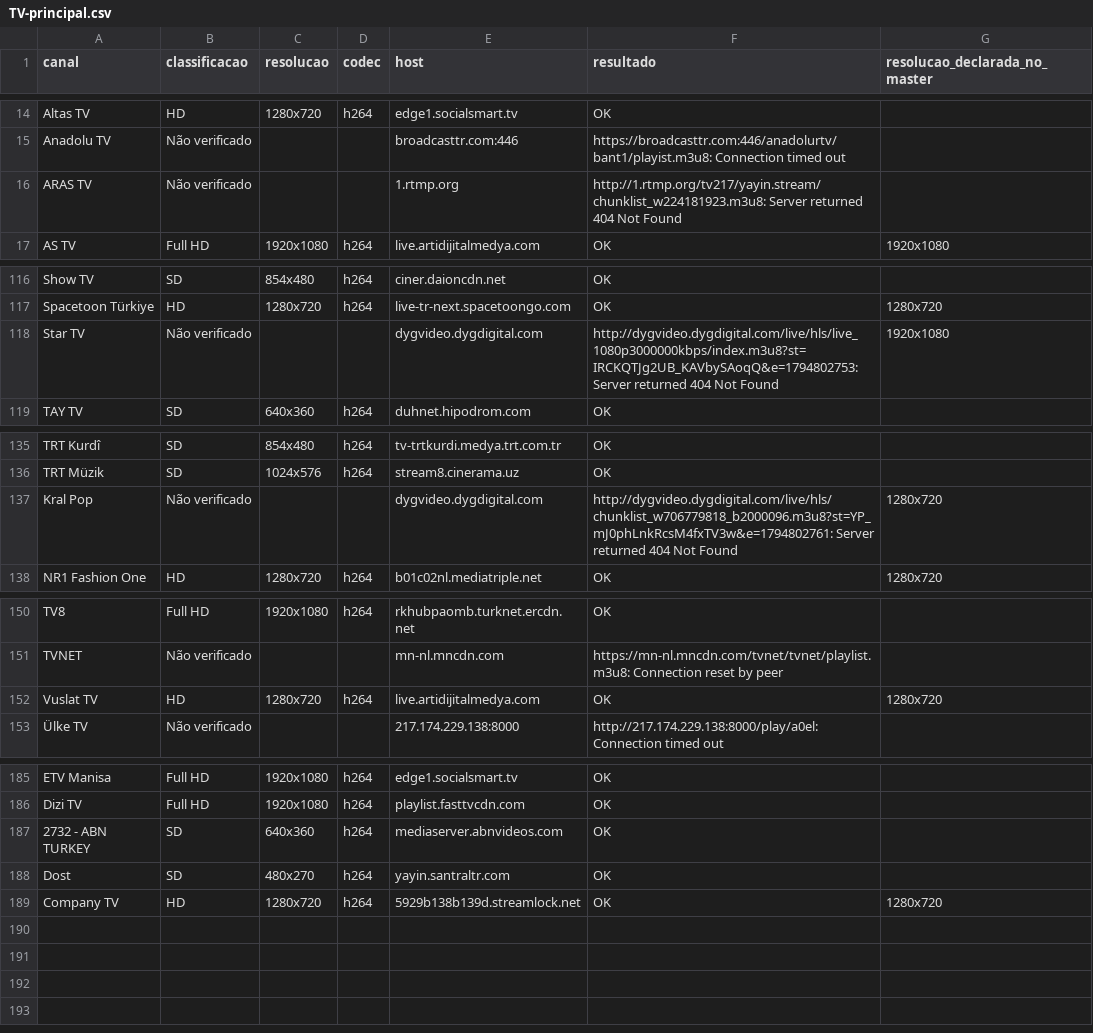
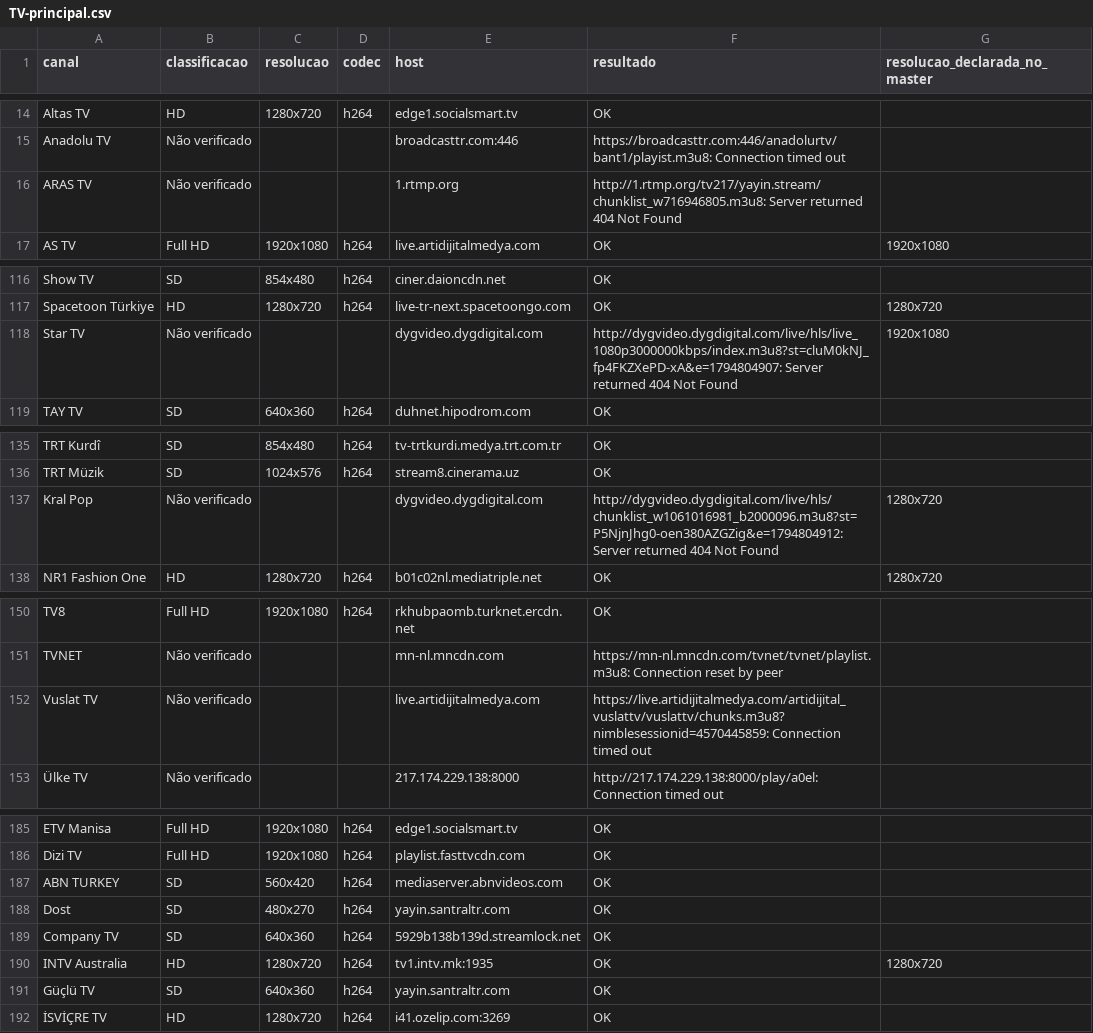
Before and after one commit to woodyytalo/playlist.canais.turcos, a CSV file: relatorio-qualidade/TV-principal.csv, drawn as a sheet; only a part is shown, gaps mark what is left out.

```diff
--- a/relatorio-qualidade/TV-principal.csv
+++ b/relatorio-qualidade/TV-principal.csv
@@ -15,3 +15,3 @@ Altas TV,HD,1280x720,h264,edge1.socialsmart.tv,OK,
 Anadolu TV,Não verificado,,,broadcasttr.com:446,https://broadcasttr.com:446/anadolurtv/bant1/playist.m3u8: Connection timed out,
-ARAS TV,Não verificado,,,1.rtmp.org,http://1.rtmp.org/tv217/yayin.stream/chunklist_w224181923.m3u8: Server returned 404 Not Found,
+ARAS TV,Não verificado,,,1.rtmp.org,http://1.rtmp.org/tv217/yayin.stream/chunklist_w716946805.m3u8: Server returned 404 Not Found,
 AS TV,Full HD,1920x1080,h264,live.artidijitalmedya.com,OK,1920x1080
@@ -117,3 +117,3 @@ Show TV,SD,854x480,h264,ciner.daioncdn.net,OK,
 Spacetoon Türkiye,HD,1280x720,h264,live-tr-next.spacetoongo.com,OK,1280x720
-Star TV,Não verificado,,,dygvideo.dygdigital.com,http://dygvideo.dygdigital.com/live/hls/live_1080p3000000kbps/index.m3u8?st=IRCKQTJg2UB_KAVbySAoqQ&e=1794802753: Server returned 404 Not Found,1920x1080
+Star TV,Não verificado,,,dygvideo.dygdigital.com,http://dygvideo.dygdigital.com/live/hls/live_1080p3000000kbps/index.m3u8?st=cluM0kNJ_fp4FKZXePD-xA&e=1794804907: Server returned 404 Not Found,1920x1080
 TAY TV,SD,640x360,h264,duhnet.hipodrom.com,OK,
@@ -136,3 +136,3 @@ TRT Kurdî,SD,854x480,h264,tv-trtkurdi.medya.trt.com.tr,OK,
 TRT Müzik,SD,1024x576,h264,stream8.cinerama.uz,OK,
-Kral Pop,Não verificado,,,dygvideo.dygdigital.com,http://dygvideo.dygdigital.com/live/hls/chunklist_w706779818_b2000096.m3u8?st=YP_mJ0phLnkRcsM4fxTV3w&e=1794802761: Server returned 404 Not Found,1280x720
+Kral Pop,Não verificado,,,dygvideo.dygdigital.com,http://dygvideo.dygdigital.com/live/hls/chunklist_w1061016981_b2000096.m3u8?st=P5NjnJhg0-oen380AZGZig&e=1794804912: Server returned 404 Not Found,1280x720
 NR1 Fashion One,HD,1280x720,h264,b01c02nl.mediatriple.net,OK,1280x720
@@ -151,3 +151,3 @@ TV8,Full HD,1920x1080,h264,rkhubpaomb.turknet.ercdn.net,OK,
 TVNET,Não verificado,,,mn-nl.mncdn.com,https://mn-nl.mncdn.com/tvnet/tvnet/playlist.m3u8: Connection reset by peer,
-Vuslat TV,HD,1280x720,h264,live.artidijitalmedya.com,OK,1280x720
+Vuslat TV,Não verificado,,,live.artidijitalmedya.com,https://live.artidijitalmedya.com/artidijital_vuslattv/vuslattv/chunks.m3u8?nimblesessionid=4570445859: Connection timed out,
 Ülke TV,Não verificado,,,217.174.229.138:8000,http://217.174.229.138:8000/play/a0el: Connection timed out,
@@ -186,4 +186,7 @@ ETV Manisa,Full HD,1920x1080,h264,edge1.socialsmart.tv,OK,
 Dizi TV,Full HD,1920x1080,h264,playlist.fasttvcdn.com,OK,
-2732 - ABN TURKEY,SD,640x360,h264,mediaserver.abnvideos.com,OK,
+ABN TURKEY,SD,560x420,h264,mediaserver.abnvideos.com,OK,
 Dost,SD,480x270,h264,yayin.santraltr.com,OK,
-Company TV,HD,1280x720,h264,5929b138b139d.streamlock.net,OK,1280x720
+Company TV,SD,640x360,h264,5929b138b139d.streamlock.net,OK,
+INTV Australia,HD,1280x720,h264,tv1.intv.mk:1935,OK,1280x720
+Güçlü TV,SD,640x360,h264,yayin.santraltr.com,OK,
+İSVİÇRE TV,HD,1280x720,h264,i41.ozelip.com:3269,OK,
```
Also changed, not shown: 2 other files.
